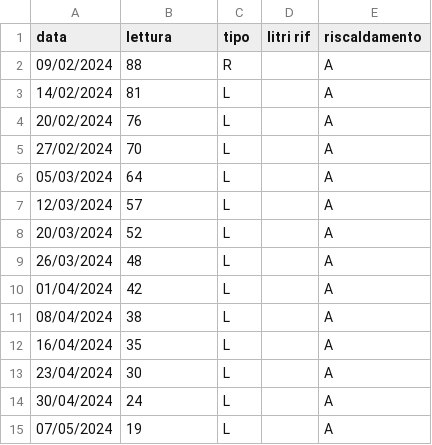
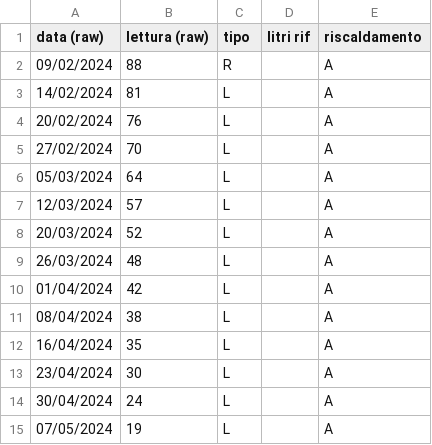
Before and after one commit to uftecdonato/letture, a CSV file: gasolio/sanpietro/R20240209RA.csv, drawn as a sheet.

Commit message:
Update R20240209RA.csv
Modifica intestazione

```diff
--- a/gasolio/sanpietro/R20240209RA.csv
+++ b/gasolio/sanpietro/R20240209RA.csv
@@ -1,2 +1,2 @@
-data,lettura,tipo,litri rif,riscaldamento
+data (raw),lettura (raw),tipo,litri rif,riscaldamento
 09/02/2024,88,R,,A
```
